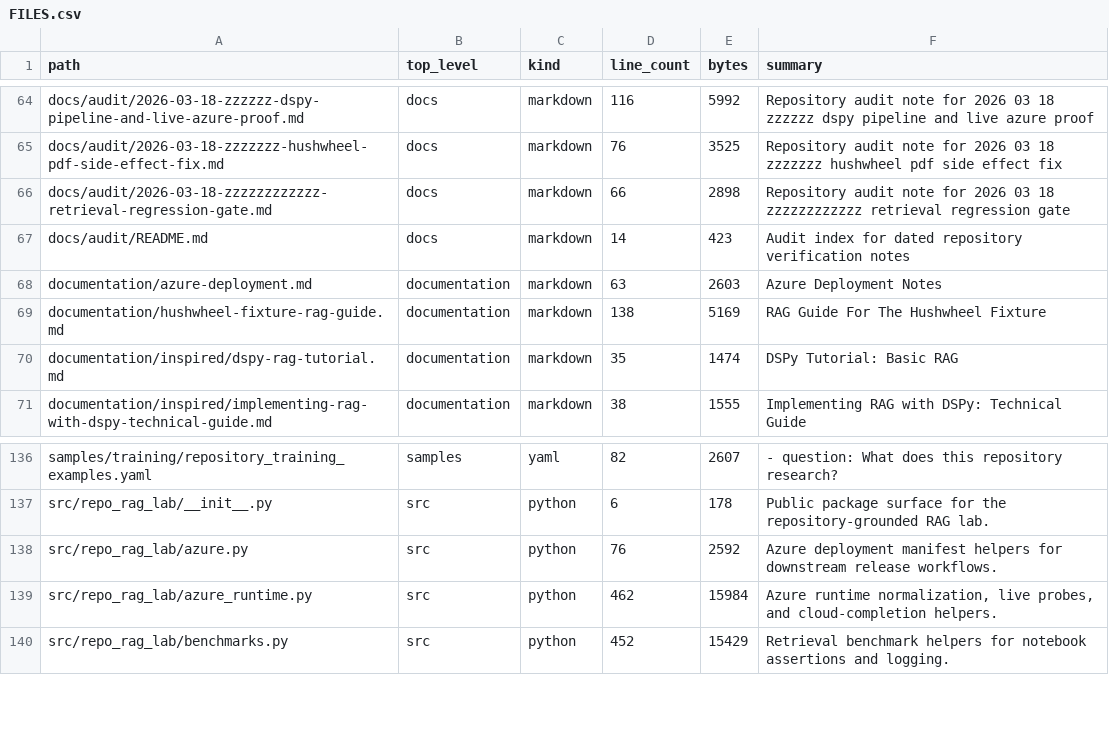
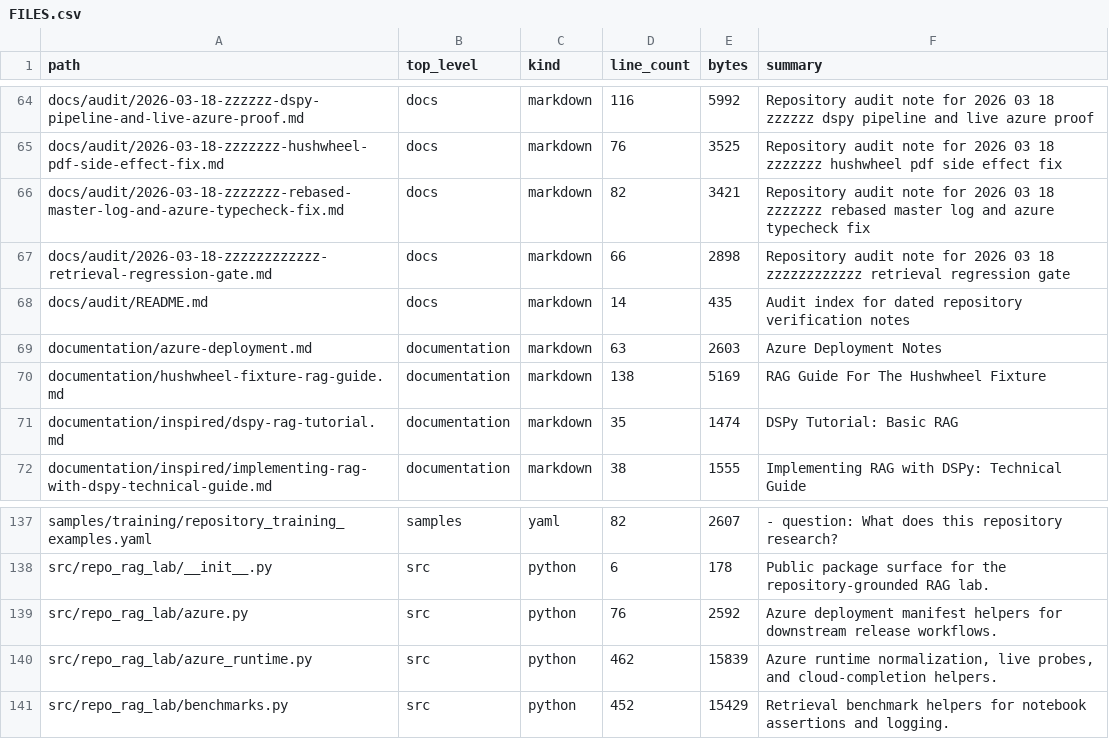
Before and after one commit to realagiorganization/dspy_rag_in_repo_docs_and_impl1, a CSV file: FILES.csv, drawn as a sheet; only a part is shown, gaps mark what is left out.

Commit message:
Sync rebased audit metadata for "carry on commit and push then, always rebase on the top of the remote master"

```diff
--- a/FILES.csv
+++ b/FILES.csv
@@ -65,4 +65,5 @@ docs/audit/2026-03-18-zzzzzz-dspy-pipeline-and-live-azure-proof.md,docs,markdown
 docs/audit/2026-03-18-zzzzzzz-hushwheel-pdf-side-effect-fix.md,docs,markdown,76,3525,Repository audit note for 2026 03 18 zzzzzzz hushwheel pdf side effect fix
+docs/audit/2026-03-18-zzzzzzz-rebased-master-log-and-azure-typecheck-fix.md,docs,markdown,82,3421,Repository audit note for 2026 03 18 zzzzzzz rebased master log and azure typecheck fix
 docs/audit/2026-03-18-zzzzzzzzzzzz-retrieval-regression-gate.md,docs,markdown,66,2898,Repository audit note for 2026 03 18 zzzzzzzzzzzz retrieval regression gate
-docs/audit/README.md,docs,markdown,14,423,Audit index for dated repository verification notes
+docs/audit/README.md,docs,markdown,14,435,Audit index for dated repository verification notes
 documentation/azure-deployment.md,documentation,markdown,63,2603,Azure Deployment Notes
@@ -138,3 +139,3 @@ src/repo_rag_lab/__init__.py,src,python,6,178,Public package surface for the rep
 src/repo_rag_lab/azure.py,src,python,76,2592,Azure deployment manifest helpers for downstream release workflows.
-src/repo_rag_lab/azure_runtime.py,src,python,462,15984,"Azure runtime normalization, live probes, and cloud-completion helpers."
+src/repo_rag_lab/azure_runtime.py,src,python,462,15839,"Azure runtime normalization, live probes, and cloud-completion helpers."
 src/repo_rag_lab/benchmarks.py,src,python,452,15429,Retrieval benchmark helpers for notebook assertions and logging.
```
Also changed, not shown: 2 other files.
